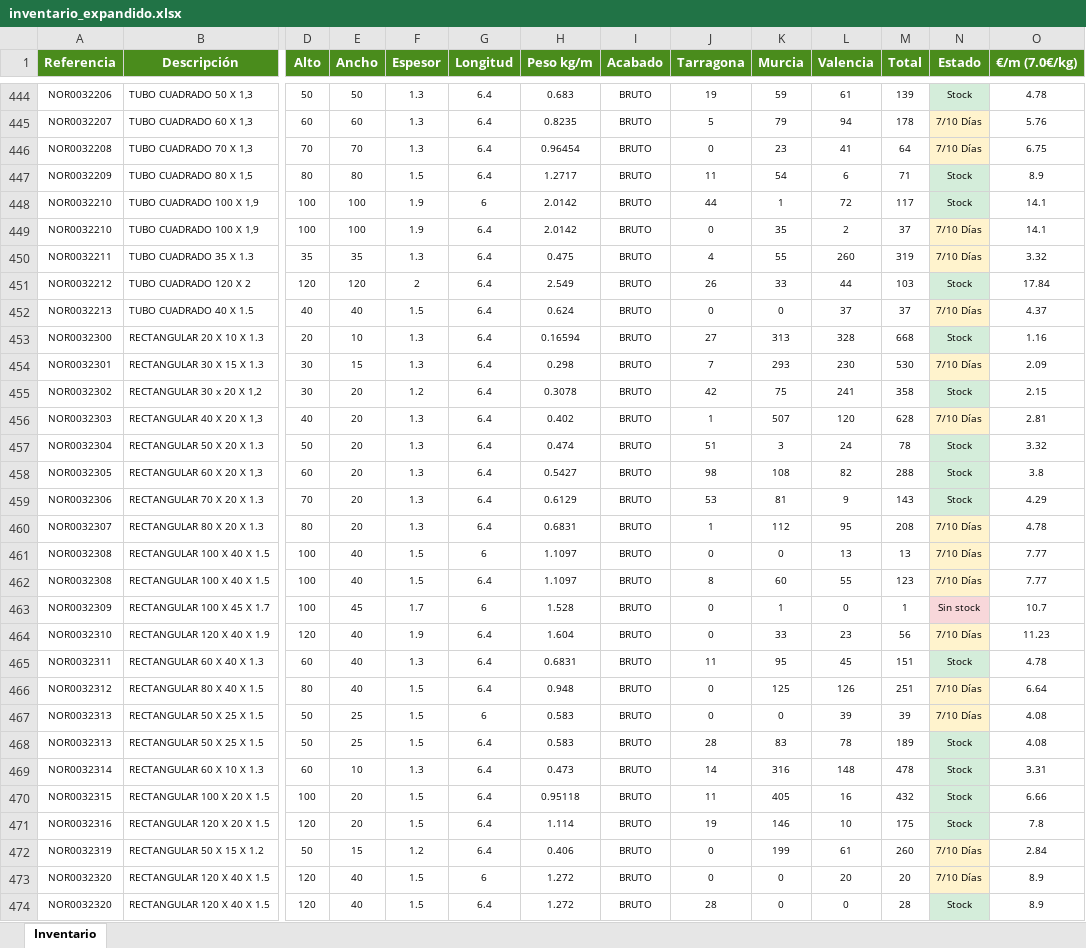
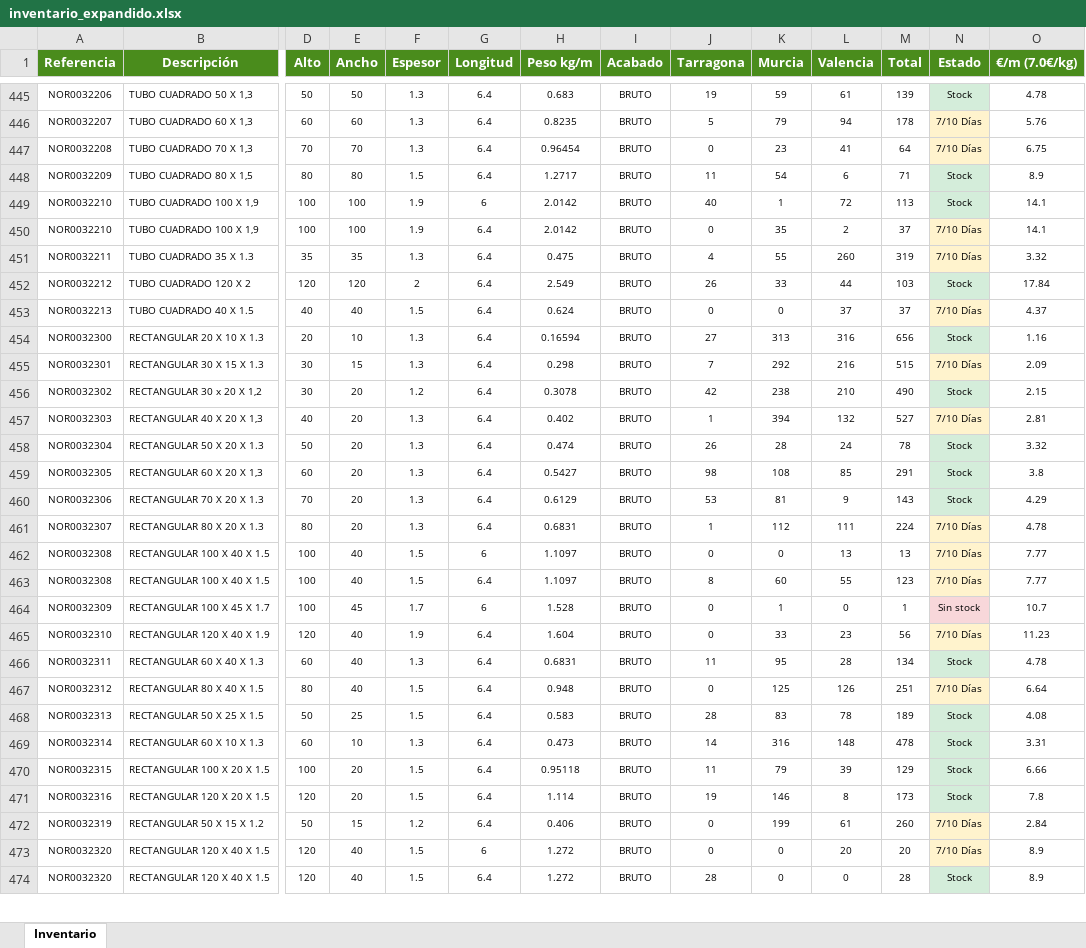
Before and after one commit to afcatalunya/normalizados, an Excel workbook: inventario_expandido.xlsx, sheet Inventario, drawn as a sheet; only a part is shown, gaps mark what is left out; values as stored, in another font and other column widths than the file's, no borders; removed rows and columns are numbered as before the commit, all else as after; rows hold the shown columns only; the diff covers the shown part only; the diff names each change by its address in the sheet, - before the commit and + after, or states it on an @@ line.

Commit message:
Update inventario_expandido.xlsx — 07/08/2026

```diff
--- a/inventario_expandido.xlsx (sheet Inventario)
+++ b/inventario_expandido.xlsx (sheet Inventario)
-J449 (Tarragona): 44
+J449 (Tarragona): 40
-M449 (Total): 117
+M449 (Total): 113
-L454 (Valencia): 328
+L454 (Valencia): 316
-M454 (Total): 668
+M454 (Total): 656
-K455 (Murcia): 293
+K455 (Murcia): 292
-L455 (Valencia): 230
+L455 (Valencia): 216
-M455 (Total): 530
+M455 (Total): 515
-K456 (Murcia): 75
+K456 (Murcia): 238
-L456 (Valencia): 241
+L456 (Valencia): 210
-M456 (Total): 358
+M456 (Total): 490
-K457 (Murcia): 507
+K457 (Murcia): 394
-L457 (Valencia): 120
+L457 (Valencia): 132
-M457 (Total): 628
+M457 (Total): 527
-J458 (Tarragona): 51
+J458 (Tarragona): 26
-K458 (Murcia): 3
+K458 (Murcia): 28
-L459 (Valencia): 82
+L459 (Valencia): 85
-M459 (Total): 288
+M459 (Total): 291
-L461 (Valencia): 95
+L461 (Valencia): 111
-M461 (Total): 208
+M461 (Total): 224
-L466 (Valencia): 45
+L466 (Valencia): 28
-M466 (Total): 151
+M466 (Total): 134
-row 467: NOR0032313 | RECTANGULAR 50 X 25 X 1.5 | 50 | 25 | 1.5 | 6 | 0.583 | BRUTO | 0 | 0 | 39 | 39 | 7/10 Días | 4.08
-K470 (Murcia): 405
+K470 (Murcia): 79
-L470 (Valencia): 16
+L470 (Valencia): 39
-M470 (Total): 432
+M470 (Total): 129
-L471 (Valencia): 10
+L471 (Valencia): 8
-M471 (Total): 175
+M471 (Total): 173
```
Also changed, not shown: 1 added row, 245 edited cells and cell formats elsewhere in this sheet.
